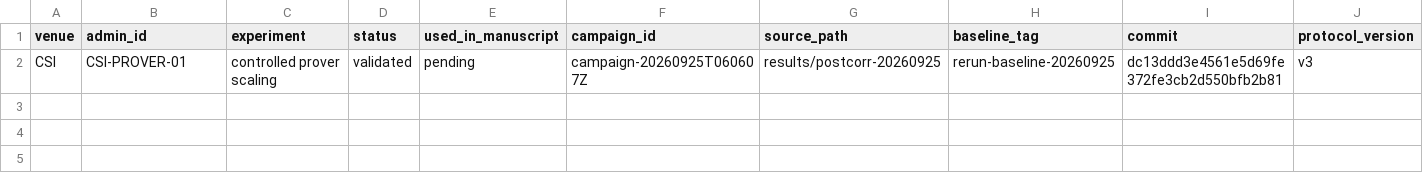
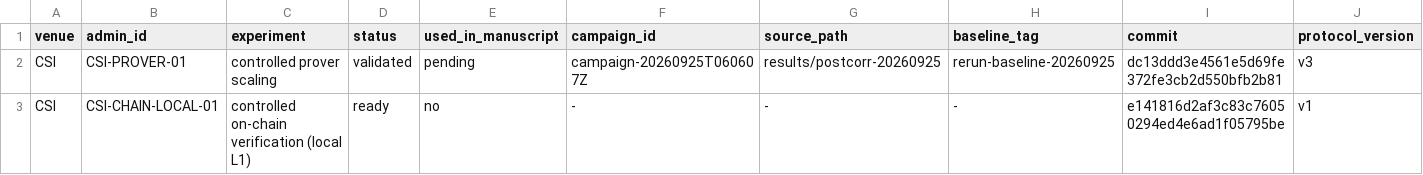
Before and after one commit to datachain-uit/Z-CORP, a CSV file: csi/campaign-index.csv, drawn as a sheet; only a part is shown; rows hold the shown columns only; the diff names each change by its address in the sheet, - before the commit and + after, or states it on an @@ line.

```diff
--- a/csi/campaign-index.csv
+++ b/csi/campaign-index.csv
+row 3: CSI | CSI-CHAIN-LOCAL-01 | controlled on-chain verification (local L1) | ready | no | - | - | - | e141816d2af3c83c76050294ed4e6ad1f05795be | v1
```
Also changed, not shown: 6 other files.
